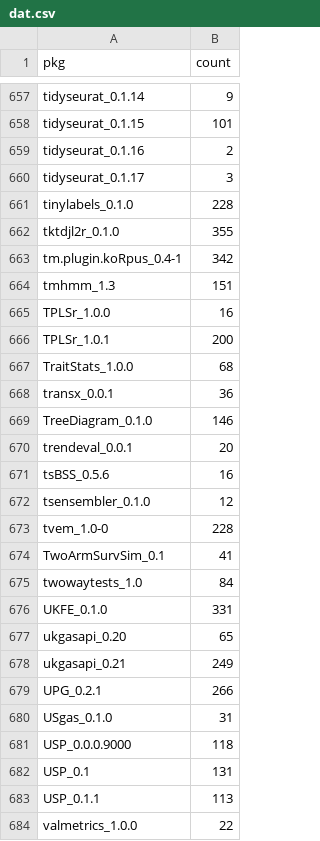
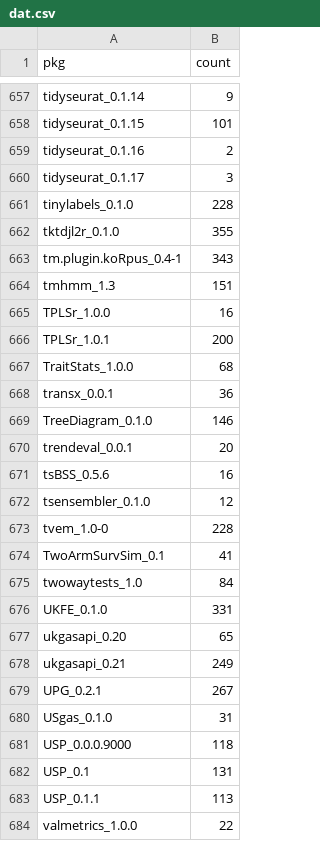
Before and after one commit to tjtnew/newbies, a CSV file: dat.csv, drawn as a sheet; only a part is shown, gaps mark what is left out.

```diff
--- a/dat.csv
+++ b/dat.csv
@@ -662,3 +662,3 @@
 "tktdjl2r_0.1.0",355
-"tm.plugin.koRpus_0.4-1",342
+"tm.plugin.koRpus_0.4-1",343
 "tmhmm_1.3",151
@@ -678,3 +678,3 @@
 "ukgasapi_0.21",249
-"UPG_0.2.1",266
+"UPG_0.2.1",267
 "USgas_0.1.0",31
```
